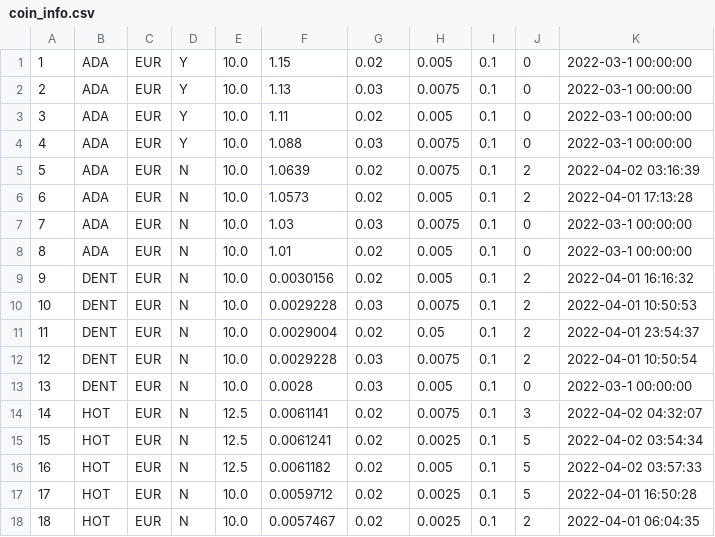
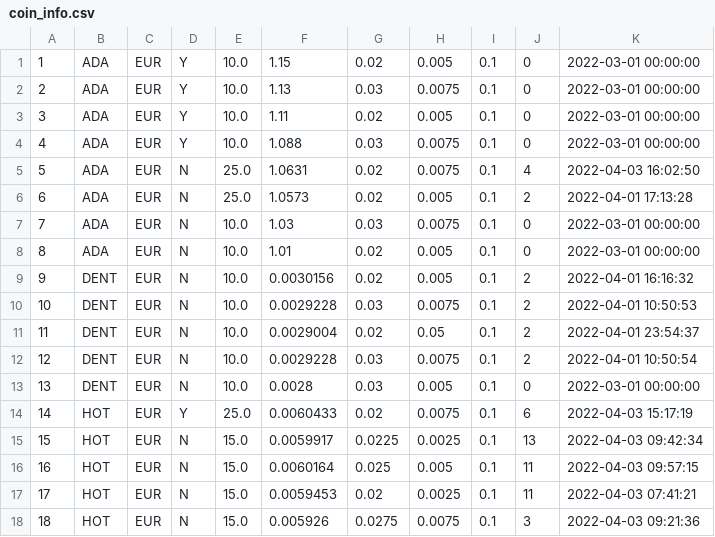
Before and after one commit to zeeneddie/BitvavoCryptoCoinBotMonitor, a CSV file: core/database/coin_info.csv, drawn as a sheet; only a part is shown; the diff covers the shown part only.

```diff
--- a/core/database/coin_info.csv
+++ b/core/database/coin_info.csv
@@ -1,9 +1,9 @@
-1 ,ADA,EUR,Y,10.0,1.15,0.02,0.005,0.1,0,2022-03-1 00:00:00
-2,ADA,EUR,Y,10.0,1.13,0.03,0.0075,0.1,0,2022-03-1 00:00:00
-3,ADA,EUR,Y,10.0,1.11,0.02,0.005,0.1,0,2022-03-1 00:00:00
-4,ADA,EUR,Y,10.0,1.088,0.03,0.0075,0.1,0,2022-03-1 00:00:00
-5,ADA,EUR,N,10.0,1.0639,0.02,0.0075,0.1,2,2022-04-02 03:16:39
-6,ADA,EUR,N,10.0,1.0573,0.02,0.005,0.1,2,2022-04-01 17:13:28
-7,ADA,EUR,N,10.0,1.03,0.03,0.0075,0.1,0,2022-03-1 00:00:00
-8,ADA,EUR,N,10.0,1.01,0.02,0.005,0.1,0,2022-03-1 00:00:00
+1,ADA,EUR,Y,10.0,1.15,0.02,0.005,0.1,0,2022-03-01 00:00:00
+2,ADA,EUR,Y,10.0,1.13,0.03,0.0075,0.1,0,2022-03-01 00:00:00
+3,ADA,EUR,Y,10.0,1.11,0.02,0.005,0.1,0,2022-03-01 00:00:00
+4,ADA,EUR,Y,10.0,1.088,0.03,0.0075,0.1,0,2022-03-01 00:00:00
+5,ADA,EUR,N,25.0,1.0631,0.02,0.0075,0.1,4,2022-04-03 16:02:50
+6,ADA,EUR,N,25.0,1.0573,0.02,0.005,0.1,2,2022-04-01 17:13:28
+7,ADA,EUR,N,10.0,1.03,0.03,0.0075,0.1,0,2022-03-01 00:00:00
+8,ADA,EUR,N,10.0,1.01,0.02,0.005,0.1,0,2022-03-01 00:00:00
 9,DENT,EUR,N,10.0,0.0030156,0.02,0.005,0.1,2,2022-04-01 16:16:32
@@ -12,7 +12,7 @@
 12,DENT,EUR,N,10.0,0.0029228,0.03,0.0075,0.1,2,2022-04-01 10:50:54
-13,DENT,EUR,N,10.0,0.0028,0.03,0.005,0.1,0,2022-03-1 00:00:00
-14,HOT,EUR,N,12.5,0.0061141,0.02,0.0075,0.1,3,2022-04-02 04:32:07
-15,HOT,EUR,N,12.5,0.0061241,0.02,0.0025,0.1,5,2022-04-02 03:54:34
-16,HOT,EUR,N,12.5,0.0061182,0.02,0.005,0.1,5,2022-04-02 03:57:33
-17,HOT,EUR,N,10.0,0.0059712,0.02,0.0025,0.1,5,2022-04-01 16:50:28
-18,HOT,EUR,N,10.0,0.0057467,0.02,0.0025,0.1,2,2022-04-01 06:04:35
+13,DENT,EUR,N,10.0,0.0028,0.03,0.005,0.1,0,2022-03-01 00:00:00
+14,HOT,EUR,Y,25.0,0.0060433,0.02,0.0075,0.1,6,2022-04-03 15:17:19
+15,HOT,EUR,N,15.0,0.0059917,0.0225,0.0025,0.1,13,2022-04-03 09:42:34
+16,HOT,EUR,N,15.0,0.0060164,0.025,0.005,0.1,11,2022-04-03 09:57:15
+17,HOT,EUR,N,15.0,0.0059453,0.02,0.0025,0.1,11,2022-04-03 07:41:21
+18,HOT,EUR,N,15.0,0.005926,0.0275,0.0075,0.1,3,2022-04-03 09:21:36
```
Also changed, not shown: 7 added rows and 41 edited cells elsewhere in this file, 1 other file.
